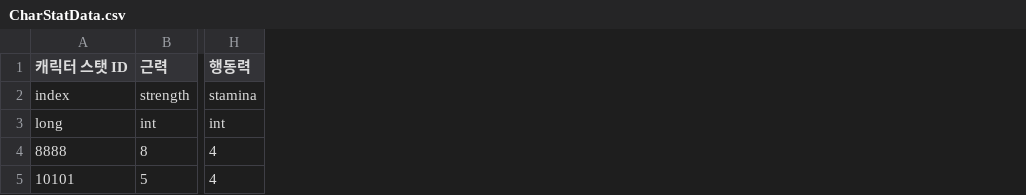
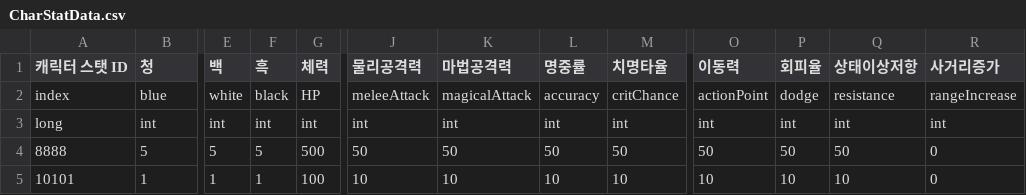
Before and after one commit to leejhee/AngelBeat, a CSV file: Assets/Resources/CSV/MEMCSV/CharStatData.csv, drawn as a sheet; only a part is shown, gaps mark what is left out; removed rows and columns are numbered as before the commit, all else as after; the diff covers the shown part only; the diff names each change by its address in the sheet, - before the commit and + after, or states it on an @@ line.

```diff
--- a/Assets/Resources/CSV/MEMCSV/CharStatData.csv
+++ b/Assets/Resources/CSV/MEMCSV/CharStatData.csv
+column E (백), rows 2-5: white | int | 5 | 1
+column F (흑), rows 2-5: black | int | 5 | 1
+column G (체력), rows 2-5: HP | int | 500 | 100
+column J (물리공격력), rows 2-5: meleeAttack | int | 50 | 10
+column K (마법공격력), rows 2-5: magicalAttack | int | 50 | 10
+column L (명중률), rows 2-5: accuracy | int | 50 | 10
+column M (치명타율), rows 2-5: critChance | int | 50 | 10
-column H (행동력), rows 2-5: stamina | int | 4 | 4
+column O (이동력), rows 2-5: actionPoint | int | 50 | 10
+column P (회피율), rows 2-5: dodge | int | 50 | 10
+column Q (상태이상저항), rows 2-5: resistance | int | 50 | 10
+column R (사거리증가), rows 2-5: rangeIncrease | int | 0 | 0
-B1: 근력
+B1: 청
-B2 (청): strength
+B2 (청): blue
-B4 (청): 8
+B4 (청): 5
-B5 (청): 5
+B5 (청): 1
```
Also changed, not shown: 18 edited cells elsewhere in this file, 14 other files.
